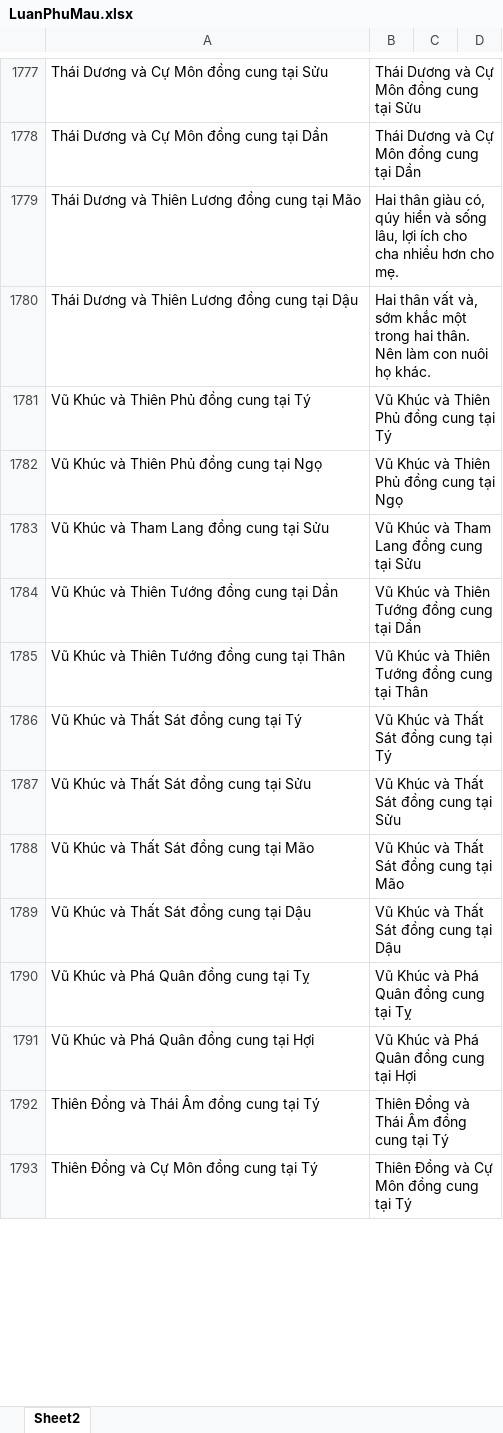
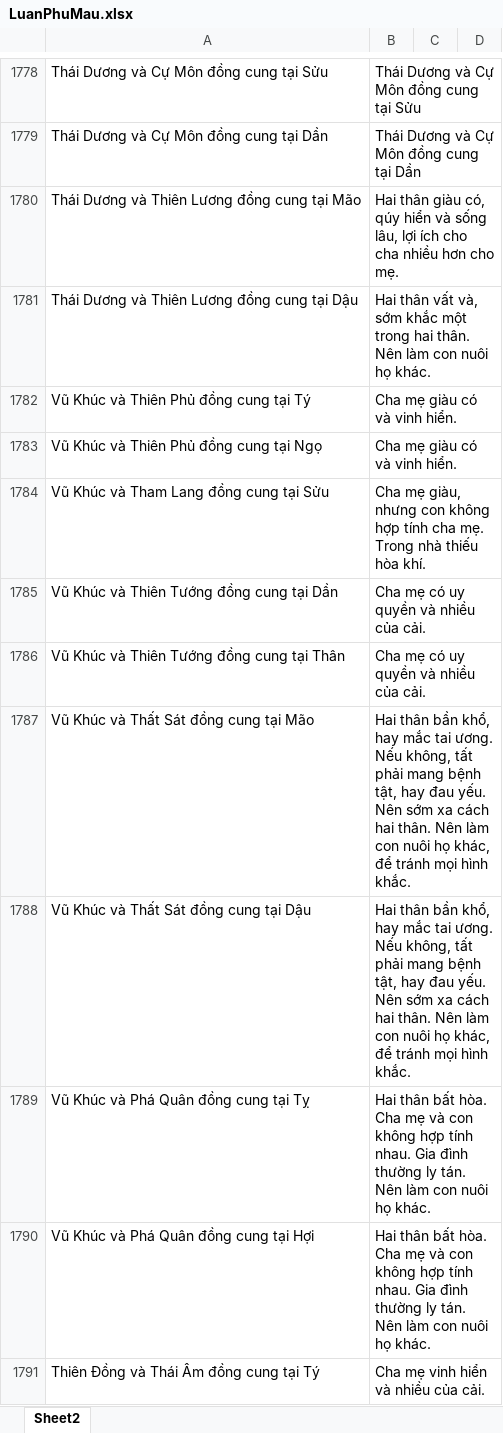
Before and after one commit to Donniehieu/LuanGiaiTuViBacPhai, an Excel workbook: LuanPhuMau.xlsx, sheet Sheet2, drawn as a sheet; only a part is shown, gaps mark what is left out; values as stored, in another font and other column widths than the file's, no borders; conditional formats not drawn; removed rows and columns are numbered as before the commit, all else as after; the diff covers the shown part only; the diff names each change by its address in the sheet, - before the commit and + after, or states it on an @@ line.

```diff
--- a/LuanPhuMau.xlsx (sheet Sheet2)
+++ b/LuanPhuMau.xlsx (sheet Sheet2)
-B1782: Vũ Khúc và Thiên Phủ đồng cung tại Tý
+B1782: Cha mẹ giàu có và vinh hiển.
-B1783: Vũ Khúc và Thiên Phủ đồng cung tại Ngọ
+B1783: Cha mẹ giàu có và vinh hiển.
-B1784: Vũ Khúc và Tham Lang đồng cung tại Sửu
+B1784: Cha mẹ giàu, nhưng con không hợp tính cha mẹ. Trong nhà thiếu hòa khí.
-B1785: Vũ Khúc và Thiên Tướng đồng cung tại Dần
+B1785: Cha mẹ có uy quyền và nhiều của cải.
-B1786: Vũ Khúc và Thiên Tướng đồng cung tại Thân
+B1786: Cha mẹ có uy quyền và nhiều của cải.
-row 1786: Vũ Khúc và Thất Sát đồng cung tại Tý | Vũ Khúc và Thất Sát đồng cung tại Tý
-row 1787: Vũ Khúc và Thất Sát đồng cung tại Sửu | Vũ Khúc và Thất Sát đồng cung tại Sửu
-B1787: Vũ Khúc và Thất Sát đồng cung tại Mão
+B1787: Hai thân bần khổ, hay mắc tai ương. Nếu không, tất phải mang bệnh tật, hay đau yếu. Nên sớm xa cách hai thân. Nên làm con nuôi họ khác, để tránh mọi hình khắc.
-B1788: Vũ Khúc và Thất Sát đồng cung tại Dậu
+B1788: Hai thân bần khổ, hay mắc tai ương. Nếu không, tất phải mang bệnh tật, hay đau yếu. Nên sớm xa cách hai thân. Nên làm con nuôi họ khác, để tránh mọi hình khắc.
-B1789: Vũ Khúc và Phá Quân đồng cung tại Tỵ
+B1789: Hai thân bất hòa. Cha mẹ và con không hợp tính nhau. Gia đình thường ly tán. Nên làm con nuôi họ khác.
-B1790: Vũ Khúc và Phá Quân đồng cung tại Hợi
+B1790: Hai thân bất hòa. Cha mẹ và con không hợp tính nhau. Gia đình thường ly tán. Nên làm con nuôi họ khác.
-B1791: Thiên Đồng và Thái Âm đồng cung tại Tý
+B1791: Cha mẹ vinh hiển và nhiều của cải.
-row 1793: Thiên Đồng và Cự Môn đồng cung tại Tý | Thiên Đồng và Cự Môn đồng cung tại Tý
```
Also changed, not shown: 1 added row and 38 edited cells elsewhere in this sheet, LuanMenh.xlsx.
